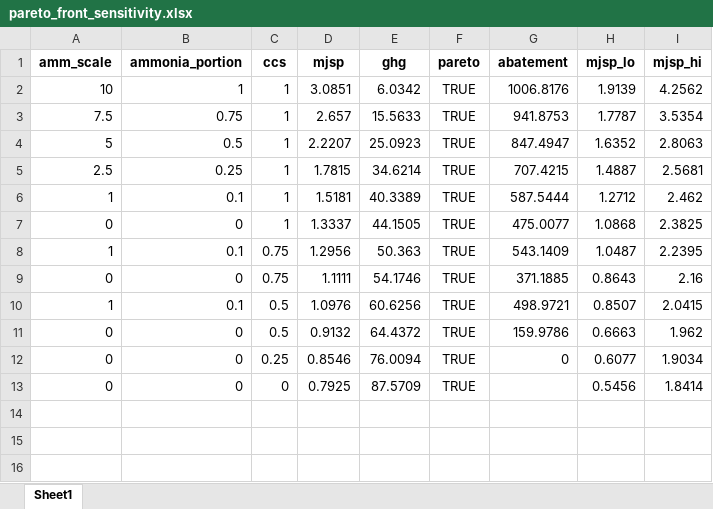
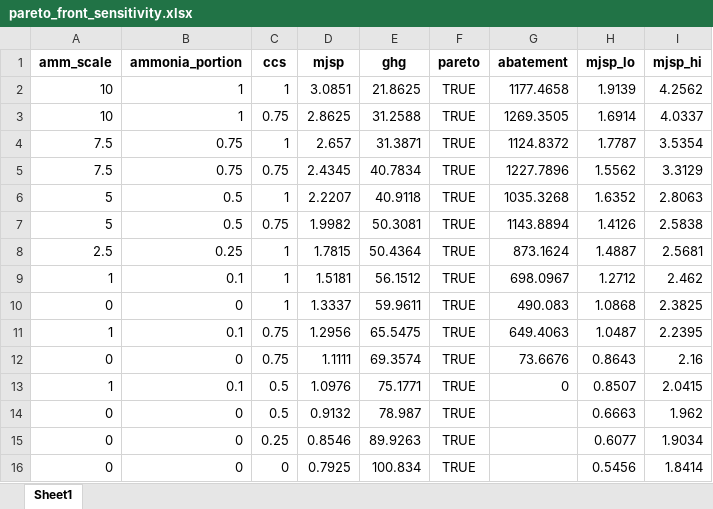
Before and after one commit to Hyein-coder/epel-biomass, an Excel workbook: Result/pareto_front_sensitivity.xlsx, sheet Sheet1, drawn as a sheet; values as stored, in another font and other column widths than the file's, no borders; addresses are those after the commit; the diff names each change by its address in the sheet, - before the commit and + after, or states it on an @@ line.

```diff
--- a/Result/pareto_front_sensitivity.xlsx (sheet Sheet1)
+++ b/Result/pareto_front_sensitivity.xlsx (sheet Sheet1)
-E2 (ghg): 6.0342
+E2 (ghg): 21.8625
-G2 (abatement): 1006.8176
+G2 (abatement): 1177.4658
+row 3: 10 | 1 | 0.75 | 2.8625 | 31.2588 | TRUE | 1269.3505 | 1.6914 | 4.0337
-E4 (ghg): 15.5633
+E4 (ghg): 31.3871
-G4 (abatement): 941.8753
+G4 (abatement): 1124.8372
+row 5: 7.5 | 0.75 | 0.75 | 2.4345 | 40.7834 | TRUE | 1227.7896 | 1.5562 | 3.3129
-E6 (ghg): 25.0923
+E6 (ghg): 40.9118
-G6 (abatement): 847.4947
+G6 (abatement): 1035.3268
+row 7: 5 | 0.5 | 0.75 | 1.9982 | 50.3081 | TRUE | 1143.8894 | 1.4126 | 2.5838
-E8 (ghg): 34.6214
+E8 (ghg): 50.4364
-G8 (abatement): 707.4215
+G8 (abatement): 873.1624
-E9 (ghg): 40.3389
+E9 (ghg): 56.1512
-G9 (abatement): 587.5444
+G9 (abatement): 698.0967
-E10 (ghg): 44.1505
+E10 (ghg): 59.9611
-G10 (abatement): 475.0077
+G10 (abatement): 490.083
-E11 (ghg): 50.363
+E11 (ghg): 65.5475
-G11 (abatement): 543.1409
+G11 (abatement): 649.4063
-E12 (ghg): 54.1746
+E12 (ghg): 69.3574
-G12 (abatement): 371.1885
+G12 (abatement): 73.6676
-E13 (ghg): 60.6256
+E13 (ghg): 75.1771
-G13 (abatement): 498.9721
+G13 (abatement): 0
-E14 (ghg): 64.4372
+E14 (ghg): 78.987
-G14 (abatement): 159.9786
+G14 (abatement): (empty)
-E15 (ghg): 76.0094
+E15 (ghg): 89.9263
-G15 (abatement): 0
+G15 (abatement): (empty)
-E16 (ghg): 87.5709
+E16 (ghg): 100.834
```
Also changed, not shown: Result/pareto_front.xlsx, 4 other files.
